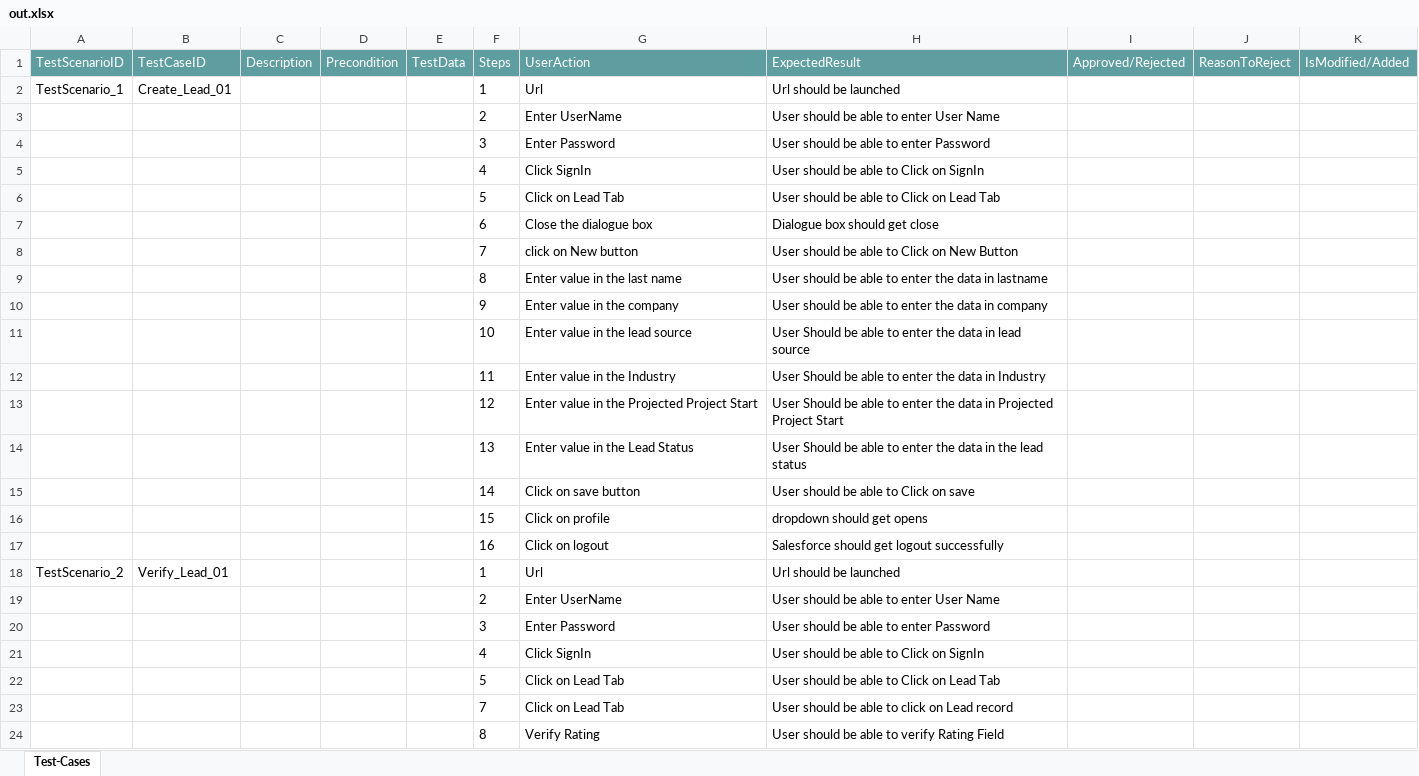
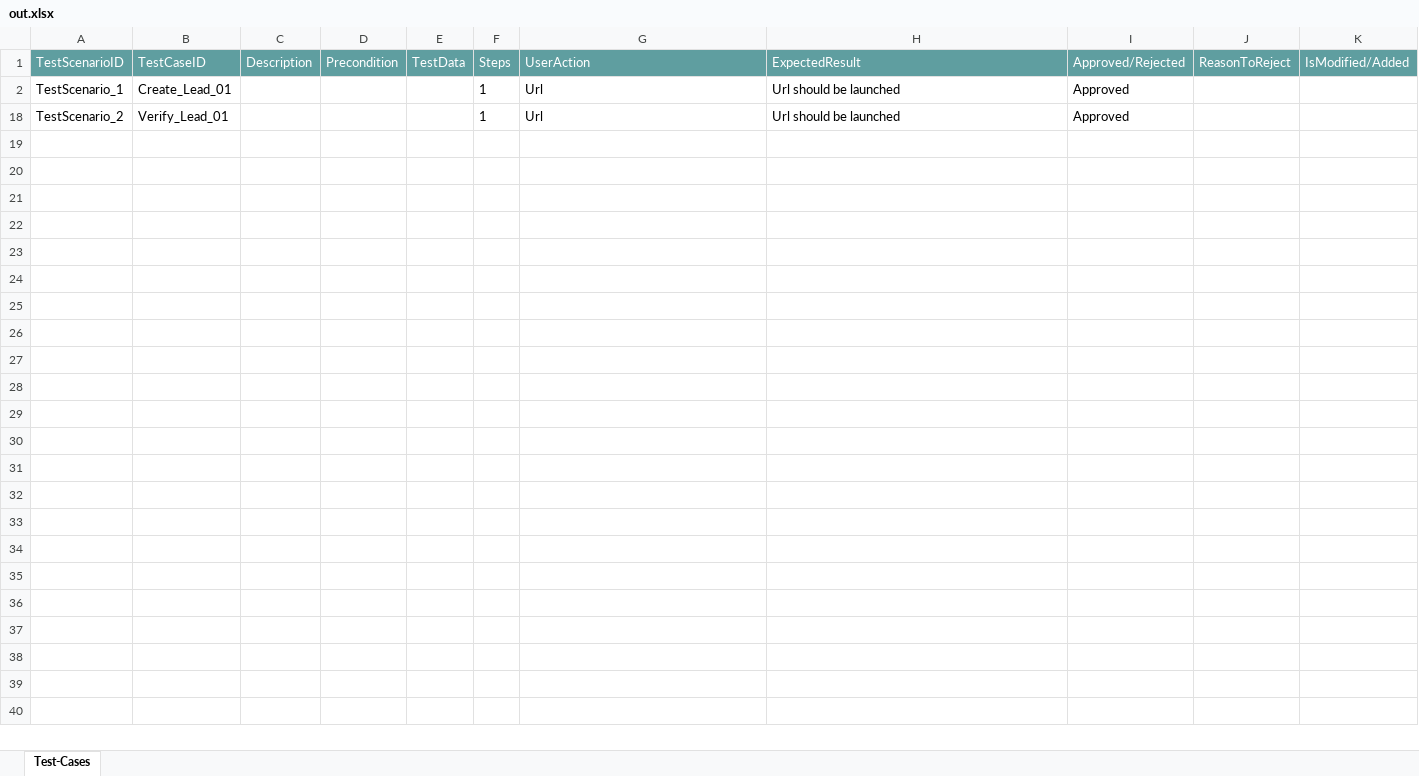
Before and after one commit to ShaikMohamedIrfan/SAPTESTR5, an Excel workbook: out.xlsx, sheet Test-Cases, drawn as a sheet; values as stored, in another font and other column widths than the file's, no borders; table styles not drawn; the diff names each change by its address in the sheet, - before the commit and + after, or states it on an @@ line.

Commit message:
Add files via upload

```diff
--- a/out.xlsx (sheet Test-Cases)
+++ b/out.xlsx (sheet Test-Cases)
-I2 (Approved/Rejected): (empty)
+I2 (Approved/Rejected): Approved
@@ row 3 hidden:  |  |  |  |  | 2 | Enter UserName | User should be able to enter User Name @@
@@ row 4 hidden:  |  |  |  |  | 3 | Enter Password | User should be able to enter Password @@
@@ row 5 hidden:  |  |  |  |  | 4 | Click SignIn | User should be able to Click on SignIn @@
@@ row 6 hidden:  |  |  |  |  | 5 | Click on Lead Tab | User should be able to Click on Lead Tab @@
@@ row 7 hidden:  |  |  |  |  | 6 | Close the dialogue box | Dialogue box should get close @@
@@ row 8 hidden:  |  |  |  |  | 7 | click on New button | User should be able to Click on New Button @@
@@ row 9 hidden:  |  |  |  |  | 8 | Enter value in the last name | User should be able to enter the data in lastname @@
@@ row 10 hidden:  |  |  |  |  | 9 | Enter value in the company | User should be able to enter the data in company @@
@@ row 11 hidden:  |  |  |  |  | 10 | Enter value in the lead source | User Should be able to enter the data in lead source @@
@@ row 12 hidden:  |  |  |  |  | 11 | Enter value in the Industry | User Should be able to enter the data in Industry @@
@@ row 13 hidden:  |  |  |  |  | 12 | Enter value in the Projected Project Start | User Should be able to enter the data in Projected Project Start @@
@@ row 14 hidden:  |  |  |  |  | 13 | Enter value in the Lead Status | User Should be able to enter the data in the lead status @@
@@ row 15 hidden:  |  |  |  |  | 14 | Click on save button | User should be able to Click on save @@
@@ row 16 hidden:  |  |  |  |  | 15 | Click on profile | dropdown should get opens @@
@@ row 17 hidden:  |  |  |  |  | 16 | Click on logout | Salesforce should get logout successfully @@
-I18 (Approved/Rejected): (empty)
+I18 (Approved/Rejected): Approved
@@ row 19 hidden:  |  |  |  |  | 2 | Enter UserName | User should be able to enter User Name @@
@@ row 20 hidden:  |  |  |  |  | 3 | Enter Password | User should be able to enter Password @@
@@ row 21 hidden:  |  |  |  |  | 4 | Click SignIn | User should be able to Click on SignIn @@
@@ row 22 hidden:  |  |  |  |  | 5 | Click on Lead Tab | User should be able to Click on Lead Tab @@
@@ row 23 hidden:  |  |  |  |  | 7 | Click on Lead Tab | User should be able to click on Lead record @@
@@ row 24 hidden:  |  |  |  |  | 8 | Verify Rating | User should be able to verify Rating Field @@
```
